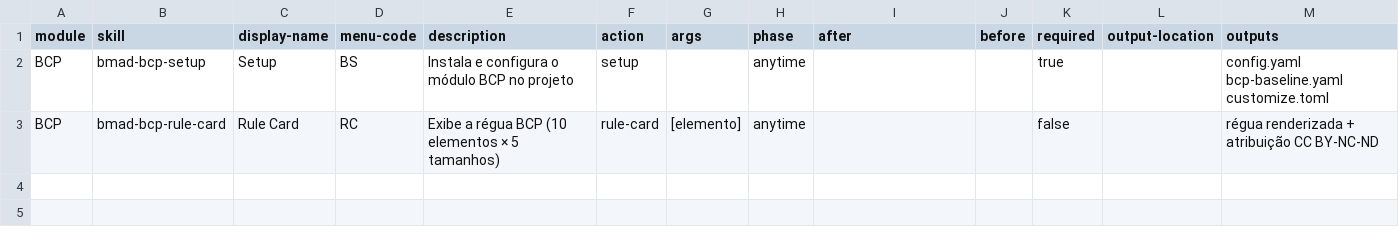
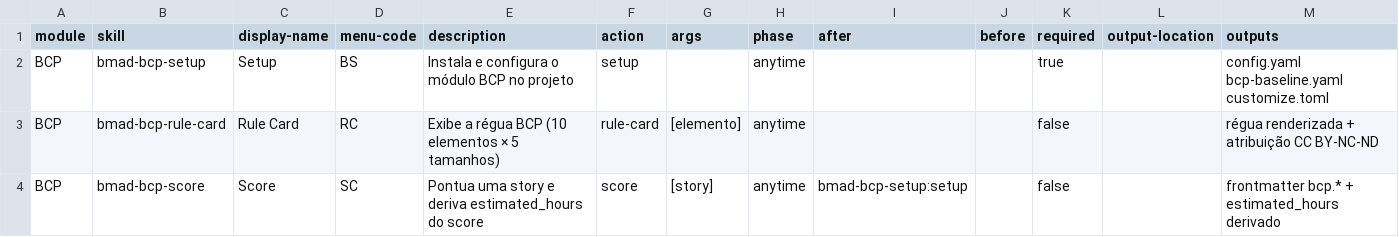
Before and after one commit to nidelson/bmad-module-bcp, a CSV file: skills/bmad-bcp-setup/assets/module-help.csv, drawn as a sheet; the diff names each change by its address in the sheet, - before the commit and + after, or states it on an @@ line.

```diff
--- a/skills/bmad-bcp-setup/assets/module-help.csv
+++ b/skills/bmad-bcp-setup/assets/module-help.csv
+row 4: BCP | bmad-bcp-score | Score | SC | Pontua uma story e deriva estimated_hours do score | score | [story] | anytime | bmad-bcp-setup:setup |  | false |  | frontmatter bcp.* + estimated_hours derivado
```
Also changed, not shown: 5 other files.
